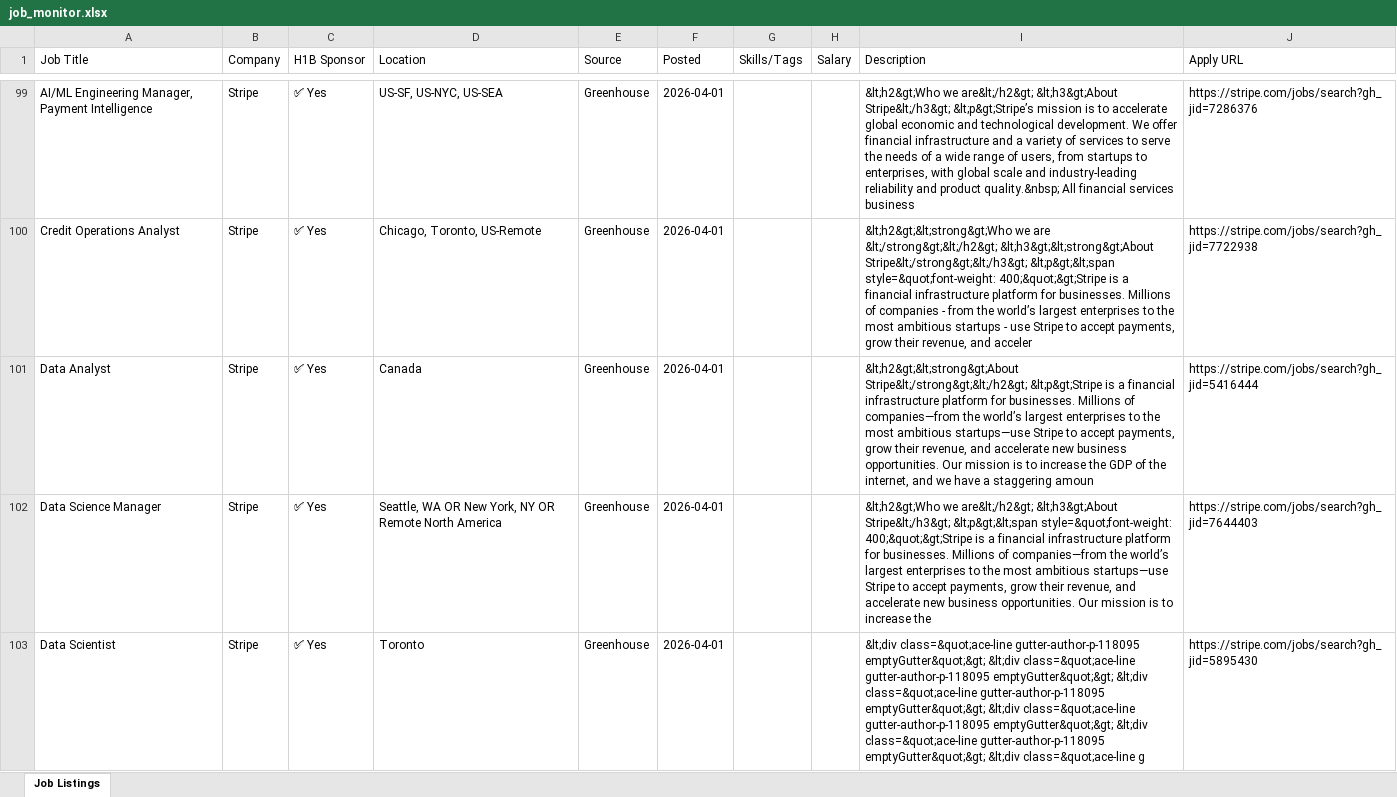
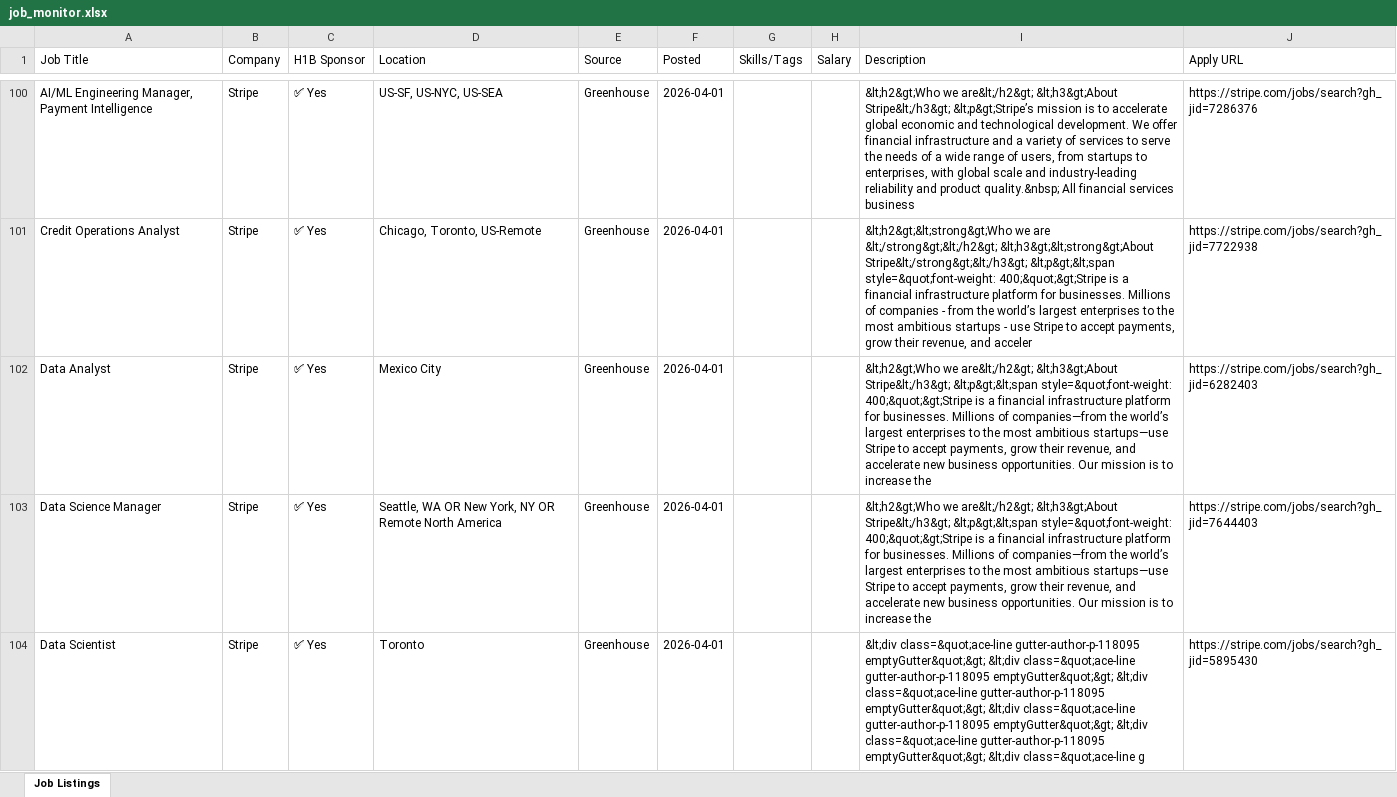
Before and after one commit to raagasindhu99/job-monitor, an Excel workbook: job-monitor/job_monitor.xlsx, sheet Job Listings, drawn as a sheet; only a part is shown, gaps mark what is left out; values as stored, in another font and other column widths than the file's, no cell formats; addresses are those after the commit; the diff covers the shown part only; the diff names each change by its address in the sheet, - before the commit and + after, or states it on an @@ line.

```diff
--- a/job-monitor/job_monitor.xlsx (sheet Job Listings)
+++ b/job-monitor/job_monitor.xlsx (sheet Job Listings)
-D102 (Location): Canada
+D102 (Location): Mexico City
-I102 (Description): &lt;h2&gt;&lt;strong&gt;About Stripe&lt;/strong&gt;&lt;/h2&gt; &lt;p&gt;Stripe is a financial infrastructure platform for businesses. Millions of companies—from the world’s largest enterprises to the most ambitious startups—use Stripe to accept payments, grow their revenue, and accelerate new business opportunities. Our mission is to increase the GDP of the internet, and we have a staggering amoun
+I102 (Description): &lt;h2&gt;Who we are&lt;/h2&gt; &lt;h3&gt;About Stripe&lt;/h3&gt; &lt;p&gt;&lt;span style=&quot;font-weight: 400;&quot;&gt;Stripe is a financial infrastructure platform for businesses. Millions of companies—from the world’s largest enterprises to the most ambitious startups—use Stripe to accept payments, grow their revenue, and accelerate new business opportunities. Our mission is to increase the
-J102 (Apply URL): https://stripe.com/jobs/search?gh_jid=5416444
+J102 (Apply URL): https://stripe.com/jobs/search?gh_jid=6282403
```
Also changed, not shown: 4 added rows and 4 removed rows elsewhere in this sheet, cell formats, job_monitor.xlsx, 4 other files.
